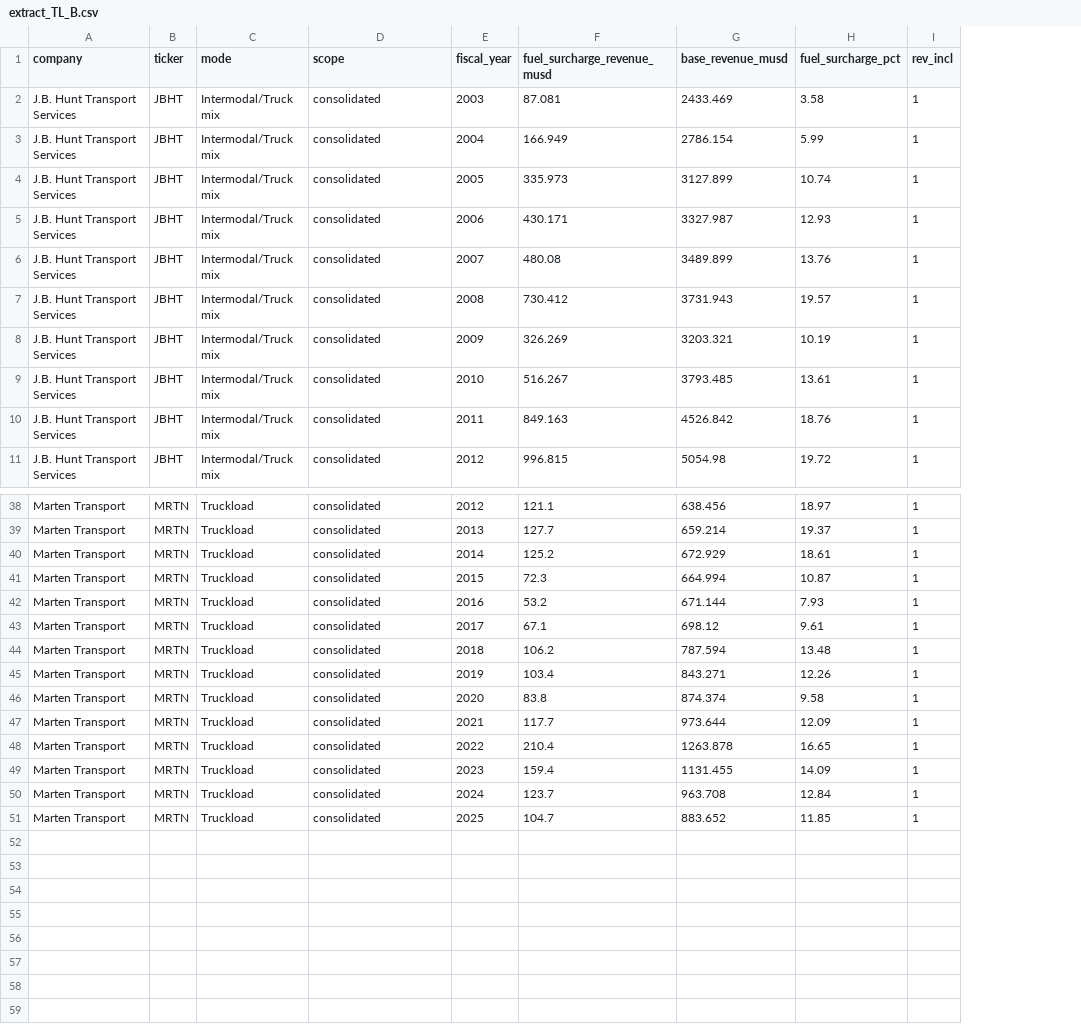
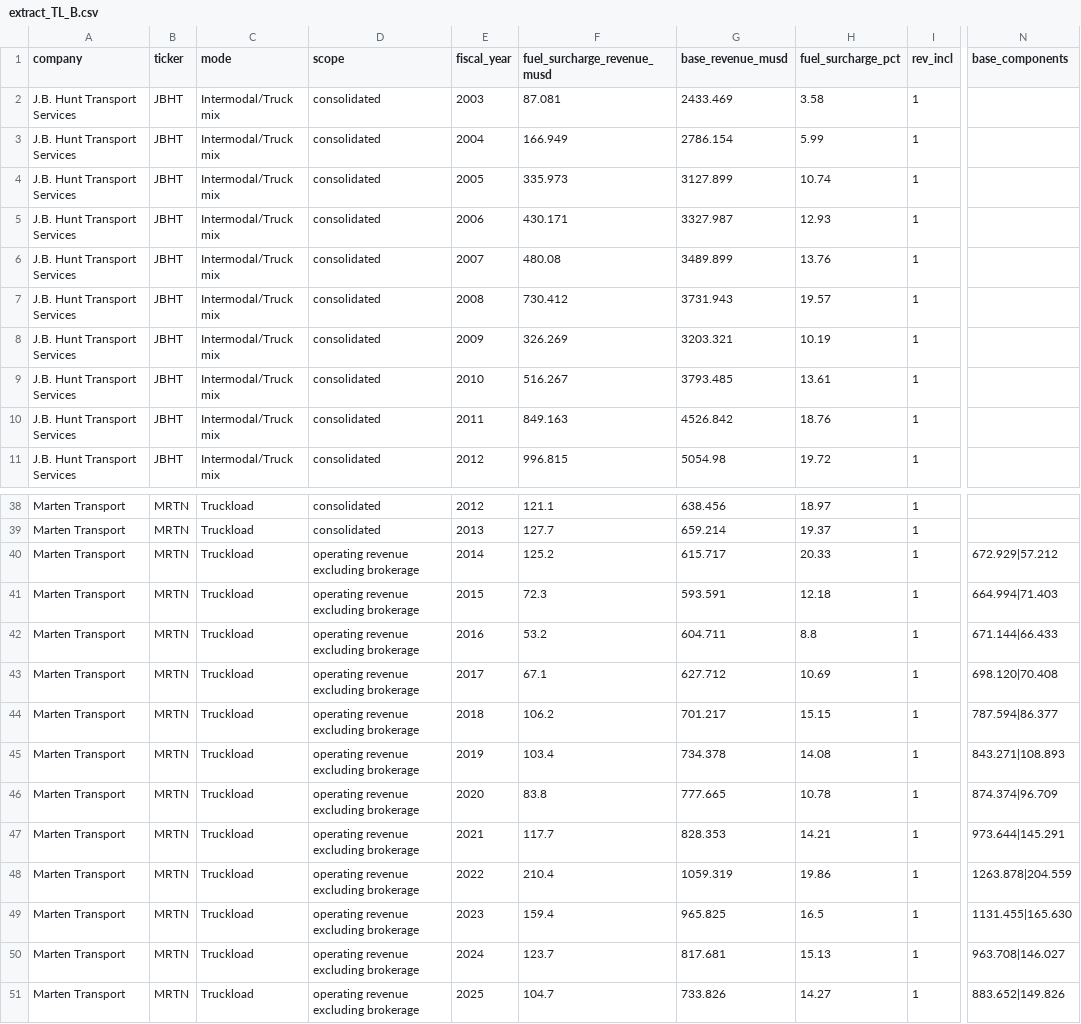
Before and after one commit to Data4ThePeople/FreightSurcharge, a CSV file: data/extract/extract_TL_B.csv, drawn as a sheet; only a part is shown, gaps mark what is left out; the diff names each change by its address in the sheet, - before the commit and + after, or states it on an @@ line.

```diff
--- a/data/extract/extract_TL_B.csv
+++ b/data/extract/extract_TL_B.csv
+column N (base_components), rows 40-51: 672.929|57.212 | 664.994|71.403 | 671.144|66.433 | 698.120|70.408 | 787.594|86.377 | 843.271|108.893 | 874.374|96.709 | 973.644|145.291 | 1263.878|204.559 | 1131.455|165.630 | 963.708|146.027 | 883.652|149.826
-D40:D51 (scope): consolidated
+D40:D51 (scope): operating revenue excluding brokerage
-G40 (base_revenue_musd): 672.929
+G40 (base_revenue_musd): 615.717
-H40 (fuel_surcharge_pct): 18.61
+H40 (fuel_surcharge_pct): 20.33
-G41 (base_revenue_musd): 664.994
+G41 (base_revenue_musd): 593.591
-H41 (fuel_surcharge_pct): 10.87
+H41 (fuel_surcharge_pct): 12.18
-G42 (base_revenue_musd): 671.144
+G42 (base_revenue_musd): 604.711
-H42 (fuel_surcharge_pct): 7.93
+H42 (fuel_surcharge_pct): 8.8
-G43 (base_revenue_musd): 698.12
+G43 (base_revenue_musd): 627.712
-H43 (fuel_surcharge_pct): 9.61
+H43 (fuel_surcharge_pct): 10.69
-G44 (base_revenue_musd): 787.594
+G44 (base_revenue_musd): 701.217
-H44 (fuel_surcharge_pct): 13.48
+H44 (fuel_surcharge_pct): 15.15
-G45 (base_revenue_musd): 843.271
+G45 (base_revenue_musd): 734.378
-H45 (fuel_surcharge_pct): 12.26
+H45 (fuel_surcharge_pct): 14.08
-G46 (base_revenue_musd): 874.374
+G46 (base_revenue_musd): 777.665
-H46 (fuel_surcharge_pct): 9.58
+H46 (fuel_surcharge_pct): 10.78
-G47 (base_revenue_musd): 973.644
+G47 (base_revenue_musd): 828.353
-H47 (fuel_surcharge_pct): 12.09
+H47 (fuel_surcharge_pct): 14.21
-G48 (base_revenue_musd): 1263.878
+G48 (base_revenue_musd): 1059.319
-H48 (fuel_surcharge_pct): 16.65
+H48 (fuel_surcharge_pct): 19.86
-G49 (base_revenue_musd): 1131.455
+G49 (base_revenue_musd): 965.825
-H49 (fuel_surcharge_pct): 14.09
+H49 (fuel_surcharge_pct): 16.5
-G50 (base_revenue_musd): 963.708
+G50 (base_revenue_musd): 817.681
-H50 (fuel_surcharge_pct): 12.84
+H50 (fuel_surcharge_pct): 15.13
-G51 (base_revenue_musd): 883.652
+G51 (base_revenue_musd): 733.826
-H51 (fuel_surcharge_pct): 11.85
+H51 (fuel_surcharge_pct): 14.27
```
Also changed, not shown: data/extract/extract_2026H1.csv, data/extract/extract_LTL.csv, 13 other files.
